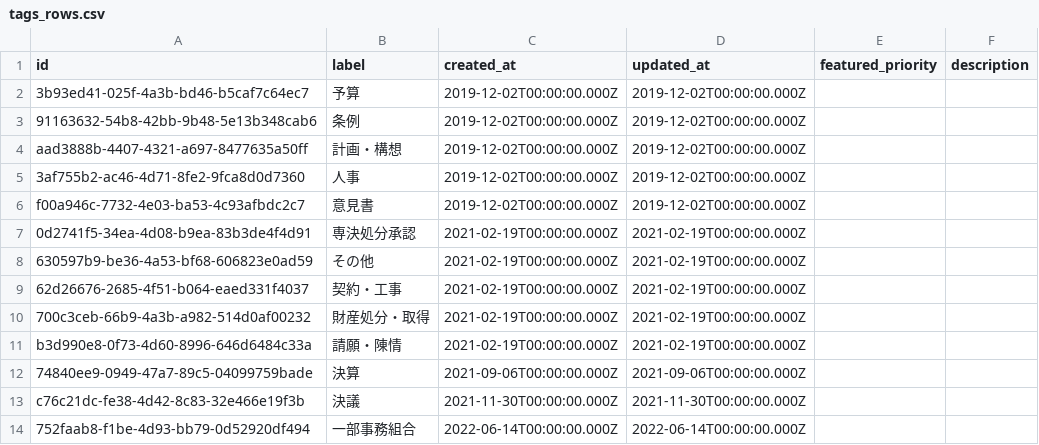
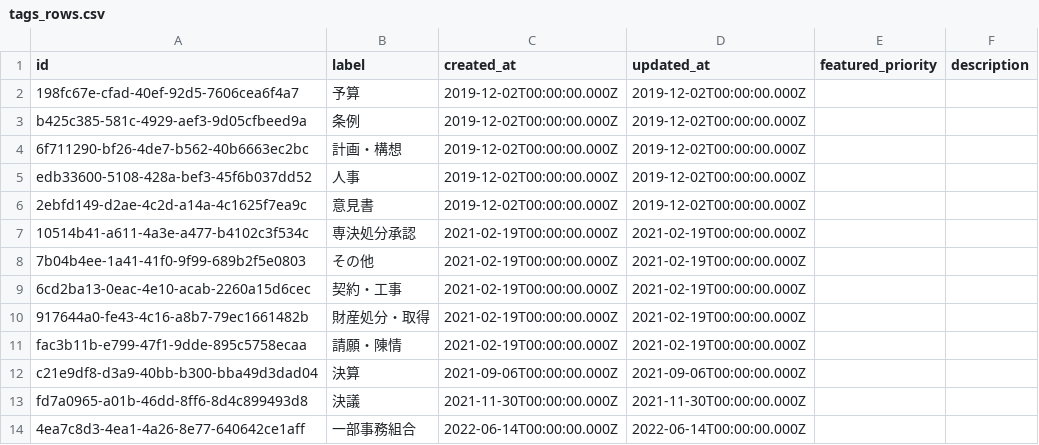
Before and after one commit to Suuuisui/mirai-gikai-tagawa, a CSV file: packages/seed/csv/data/tags_rows.csv, drawn as a sheet.

```diff
--- a/packages/seed/csv/data/tags_rows.csv
+++ b/packages/seed/csv/data/tags_rows.csv
@@ -1,14 +1,14 @@
 id,label,created_at,updated_at,featured_priority,description
-3b93ed41-025f-4a3b-bd46-b5caf7c64ec7,予算,2019-12-02T00:00:00.000Z,2019-12-02T00:00:00.000Z,,
-91163632-54b8-42bb-9b48-5e13b348cab6,条例,2019-12-02T00:00:00.000Z,2019-12-02T00:00:00.000Z,,
-aad3888b-4407-4321-a697-8477635a50ff,計画・構想,2019-12-02T00:00:00.000Z,2019-12-02T00:00:00.000Z,,
-3af755b2-ac46-4d71-8fe2-9fca8d0d7360,人事,2019-12-02T00:00:00.000Z,2019-12-02T00:00:00.000Z,,
-f00a946c-7732-4e03-ba53-4c93afbdc2c7,意見書,2019-12-02T00:00:00.000Z,2019-12-02T00:00:00.000Z,,
-0d2741f5-34ea-4d08-b9ea-83b3de4f4d91,専決処分承認,2021-02-19T00:00:00.000Z,2021-02-19T00:00:00.000Z,,
-630597b9-be36-4a53-bf68-606823e0ad59,その他,2021-02-19T00:00:00.000Z,2021-02-19T00:00:00.000Z,,
-62d26676-2685-4f51-b064-eaed331f4037,契約・工事,2021-02-19T00:00:00.000Z,2021-02-19T00:00:00.000Z,,
-700c3ceb-66b9-4a3b-a982-514d0af00232,財産処分・取得,2021-02-19T00:00:00.000Z,2021-02-19T00:00:00.000Z,,
-b3d990e8-0f73-4d60-8996-646d6484c33a,請願・陳情,2021-02-19T00:00:00.000Z,2021-02-19T00:00:00.000Z,,
-74840ee9-0949-47a7-89c5-04099759bade,決算,2021-09-06T00:00:00.000Z,2021-09-06T00:00:00.000Z,,
-c76c21dc-fe38-4d42-8c83-32e466e19f3b,決議,2021-11-30T00:00:00.000Z,2021-11-30T00:00:00.000Z,,
-752faab8-f1be-4d93-bb79-0d52920df494,一部事務組合,2022-06-14T00:00:00.000Z,2022-06-14T00:00:00.000Z,,
+198fc67e-cfad-40ef-92d5-7606cea6f4a7,予算,2019-12-02T00:00:00.000Z,2019-12-02T00:00:00.000Z,,
+b425c385-581c-4929-aef3-9d05cfbeed9a,条例,2019-12-02T00:00:00.000Z,2019-12-02T00:00:00.000Z,,
+6f711290-bf26-4de7-b562-40b6663ec2bc,計画・構想,2019-12-02T00:00:00.000Z,2019-12-02T00:00:00.000Z,,
+edb33600-5108-428a-bef3-45f6b037dd52,人事,2019-12-02T00:00:00.000Z,2019-12-02T00:00:00.000Z,,
+2ebfd149-d2ae-4c2d-a14a-4c1625f7ea9c,意見書,2019-12-02T00:00:00.000Z,2019-12-02T00:00:00.000Z,,
+10514b41-a611-4a3e-a477-b4102c3f534c,専決処分承認,2021-02-19T00:00:00.000Z,2021-02-19T00:00:00.000Z,,
+7b04b4ee-1a41-41f0-9f99-689b2f5e0803,その他,2021-02-19T00:00:00.000Z,2021-02-19T00:00:00.000Z,,
+6cd2ba13-0eac-4e10-acab-2260a15d6cec,契約・工事,2021-02-19T00:00:00.000Z,2021-02-19T00:00:00.000Z,,
+917644a0-fe43-4c16-a8b7-79ec1661482b,財産処分・取得,2021-02-19T00:00:00.000Z,2021-02-19T00:00:00.000Z,,
+fac3b11b-e799-47f1-9dde-895c5758ecaa,請願・陳情,2021-02-19T00:00:00.000Z,2021-02-19T00:00:00.000Z,,
+c21e9df8-d3a9-40bb-b300-bba49d3dad04,決算,2021-09-06T00:00:00.000Z,2021-09-06T00:00:00.000Z,,
+fd7a0965-a01b-46dd-8ff6-8d4c899493d8,決議,2021-11-30T00:00:00.000Z,2021-11-30T00:00:00.000Z,,
+4ea7c8d3-4ea1-4a26-8e77-640642ce1aff,一部事務組合,2022-06-14T00:00:00.000Z,2022-06-14T00:00:00.000Z,,
```
Also changed, not shown: packages/seed/csv/data/bills_rows.csv, packages/seed/csv/data/bills_tags_rows.csv, 3 other files.
